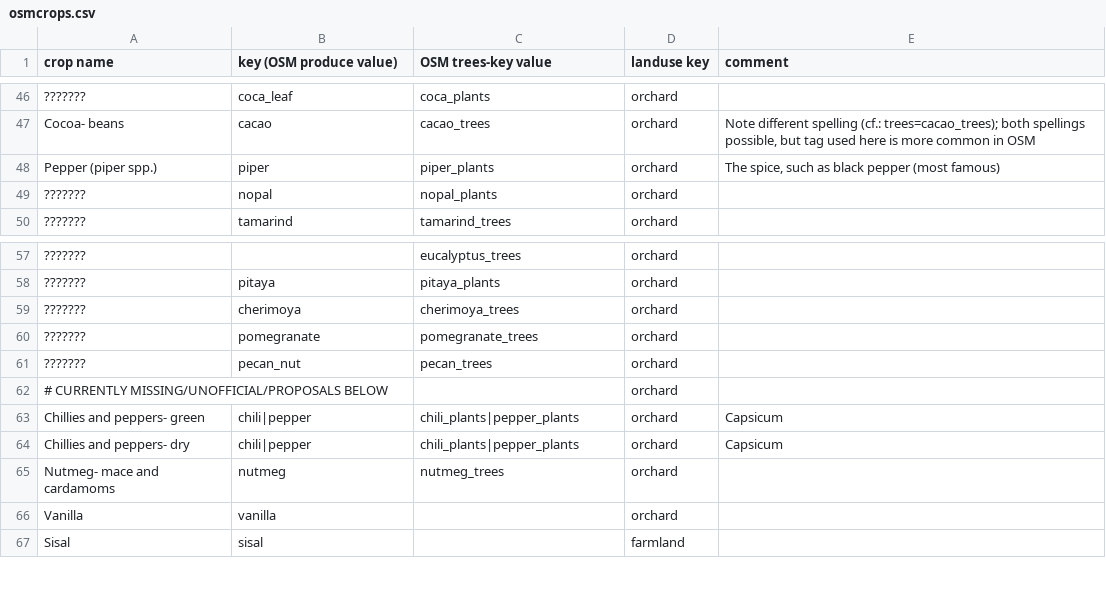
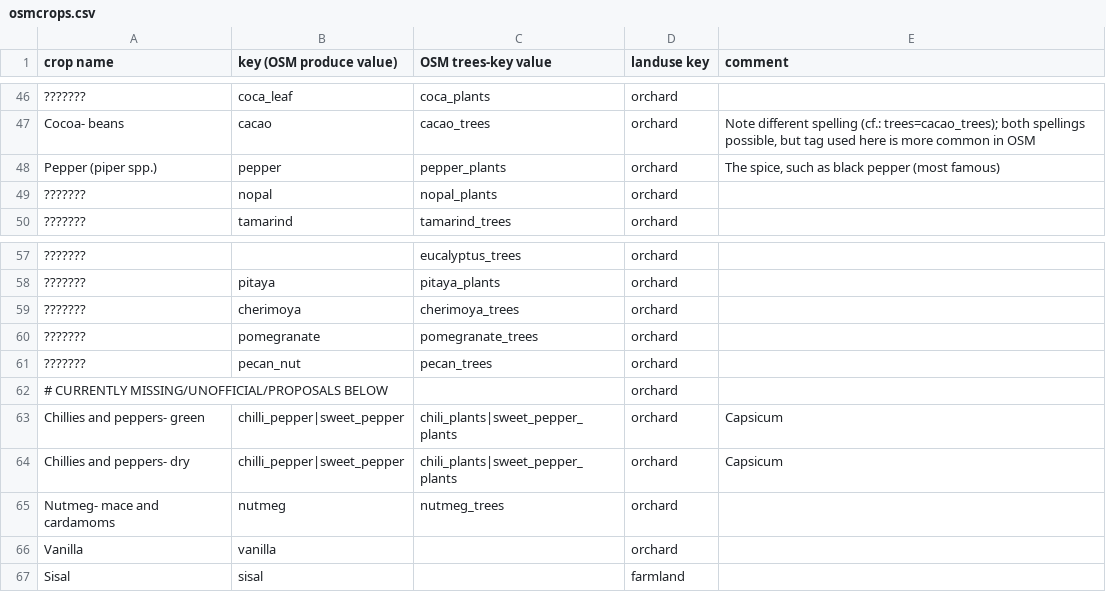
Before and after one commit to rugk/crops-parser, a CSV file: osmcrops.csv, drawn as a sheet; only a part is shown, gaps mark what is left out; the diff names each change by its address in the sheet, - before the commit and + after, or states it on an @@ line.

Commit message:
Fix https://github.com/rugk/crops-parser/issues/50
Based on the StreetComplete changes https://github.com/westnordost/StreetComplete/commit/0a80c257b429c540ff6d82fdbeb76740d0da2a49
Shoudl be consistent now.

```diff
--- a/osmcrops.csv
+++ b/osmcrops.csv
-B48 (key (OSM produce value)): piper
+B48 (key (OSM produce value)): pepper
-C48 (OSM trees-key value): piper_plants
+C48 (OSM trees-key value): pepper_plants
-B63:B64 (key (OSM produce value)): chili|pepper
+B63:B64 (key (OSM produce value)): chilli_pepper|sweet_pepper
-C63:C64 (OSM trees-key value): chili_plants|pepper_plants
+C63:C64 (OSM trees-key value): chili_plants|sweet_pepper_plants
```
Also changed, not shown: 5 other files.
